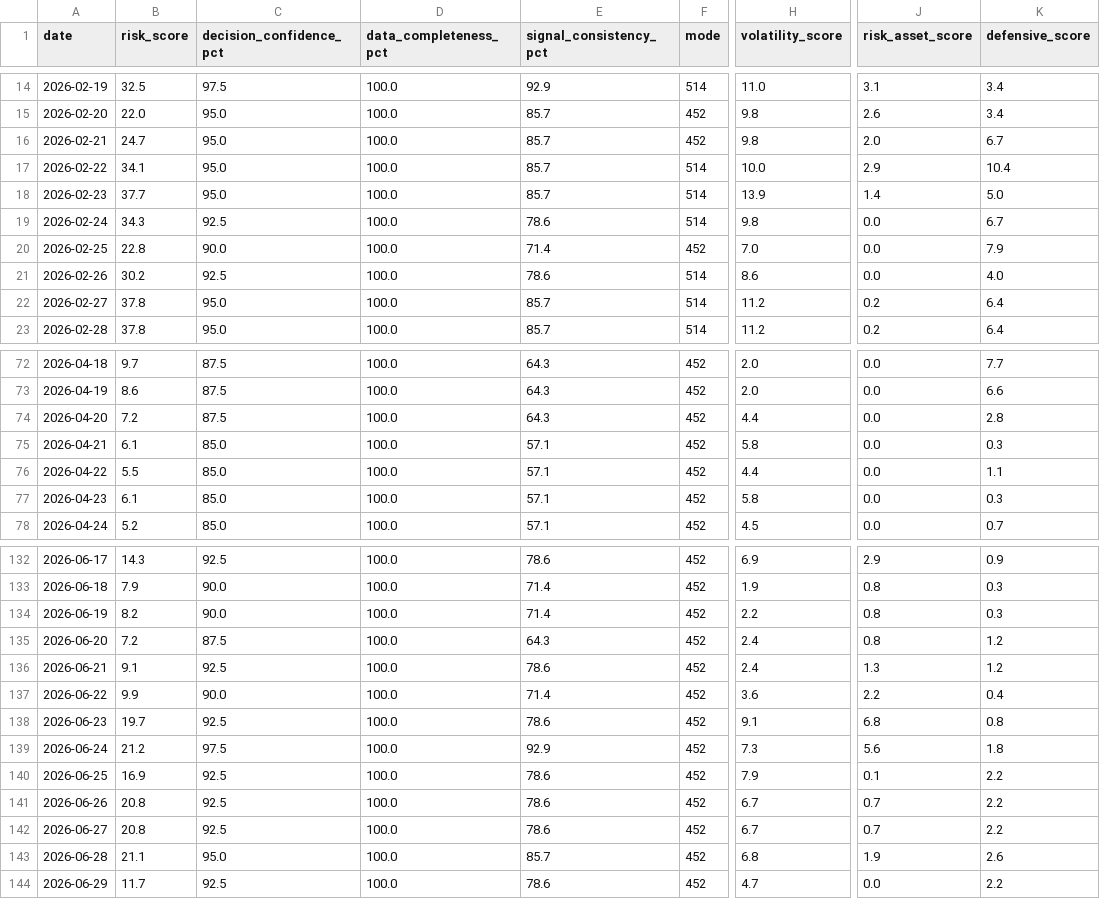
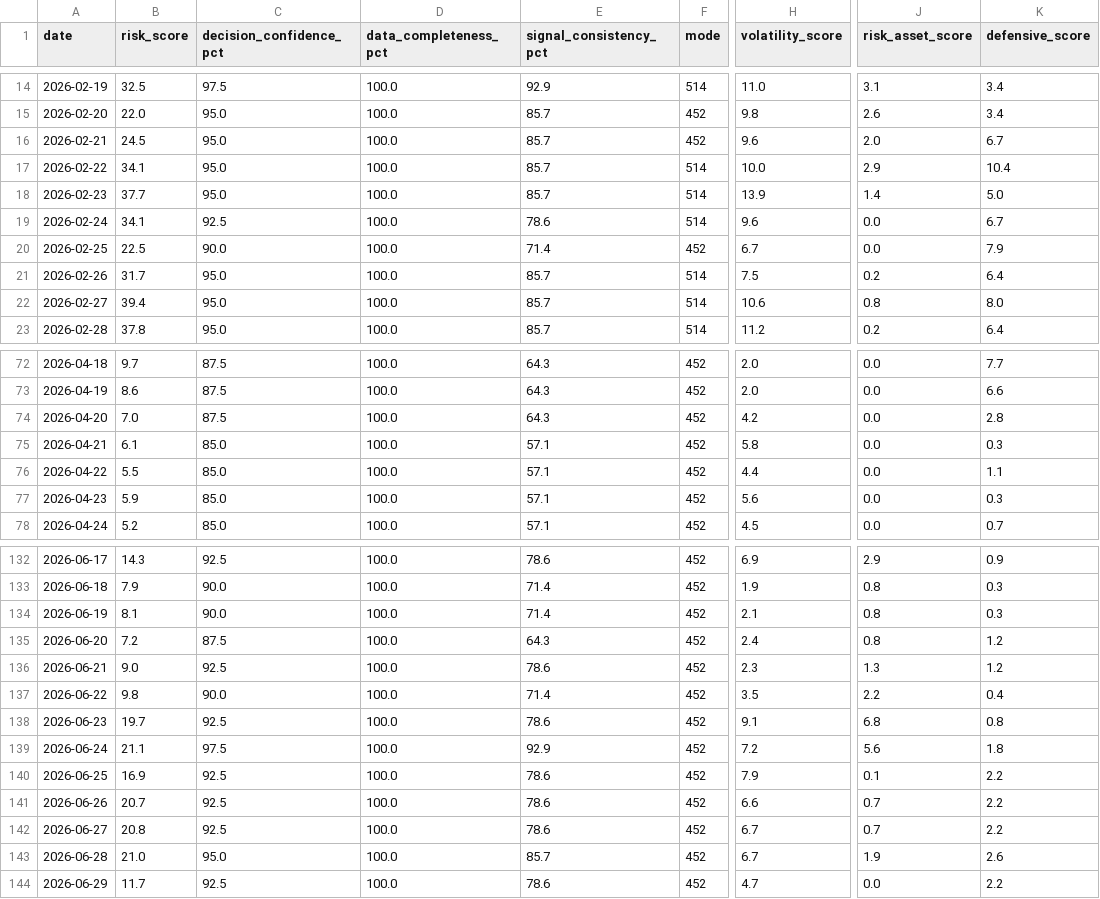
Before and after one commit to stutjeff/pios-capital-flow-engine, a CSV file: data/risk_state_history_180d.csv, drawn as a sheet; only a part is shown, gaps mark what is left out; the diff covers the shown part only; the diff names each change by its address in the sheet, - before the commit and + after, or states it on an @@ line.

```diff
--- a/data/risk_state_history_180d.csv
+++ b/data/risk_state_history_180d.csv
-B16 (risk_score): 24.7
+B16 (risk_score): 24.5
-H16 (volatility_score): 9.8
+H16 (volatility_score): 9.6
-B19 (risk_score): 34.3
+B19 (risk_score): 34.1
-H19 (volatility_score): 9.8
+H19 (volatility_score): 9.6
-B20 (risk_score): 22.8
+B20 (risk_score): 22.5
-H20 (volatility_score): 7.0
+H20 (volatility_score): 6.7
-B21 (risk_score): 30.2
+B21 (risk_score): 31.7
-C21 (decision_confidence_pct): 92.5
+C21 (decision_confidence_pct): 95.0
-E21 (signal_consistency_pct): 78.6
+E21 (signal_consistency_pct): 85.7
-H21 (volatility_score): 8.6
+H21 (volatility_score): 7.5
-J21 (risk_asset_score): 0.0
+J21 (risk_asset_score): 0.2
-K21 (defensive_score): 4.0
+K21 (defensive_score): 6.4
-B22 (risk_score): 37.8
+B22 (risk_score): 39.4
-H22 (volatility_score): 11.2
+H22 (volatility_score): 10.6
-J22 (risk_asset_score): 0.2
+J22 (risk_asset_score): 0.8
-K22 (defensive_score): 6.4
+K22 (defensive_score): 8.0
-B74 (risk_score): 7.2
+B74 (risk_score): 7.0
-H74 (volatility_score): 4.4
+H74 (volatility_score): 4.2
-B77 (risk_score): 6.1
+B77 (risk_score): 5.9
-H77 (volatility_score): 5.8
+H77 (volatility_score): 5.6
-B134 (risk_score): 8.2
+B134 (risk_score): 8.1
-H134 (volatility_score): 2.2
+H134 (volatility_score): 2.1
-B136 (risk_score): 9.1
+B136 (risk_score): 9.0
-H136 (volatility_score): 2.4
+H136 (volatility_score): 2.3
-B137 (risk_score): 9.9
+B137 (risk_score): 9.8
-H137 (volatility_score): 3.6
+H137 (volatility_score): 3.5
-B139 (risk_score): 21.2
+B139 (risk_score): 21.1
-H139 (volatility_score): 7.3
+H139 (volatility_score): 7.2
-B141 (risk_score): 20.8
+B141 (risk_score): 20.7
-H141 (volatility_score): 6.7
+H141 (volatility_score): 6.6
-B143 (risk_score): 21.1
+B143 (risk_score): 21.0
-H143 (volatility_score): 6.8
+H143 (volatility_score): 6.7
```
Also changed, not shown: 1 added row and 69 edited cells elsewhere in this file, data/capital_flow_timeseries_180d.csv, data/factor_analysis.csv, 3 other files.
